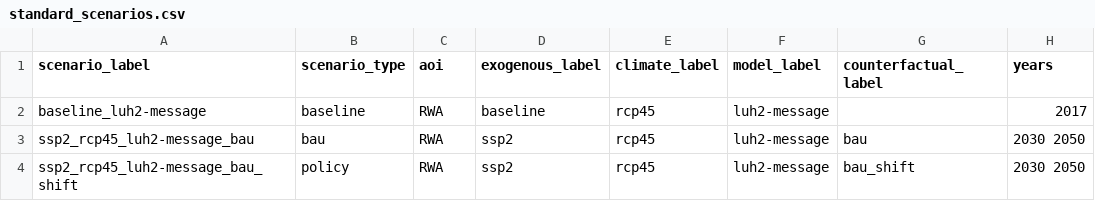
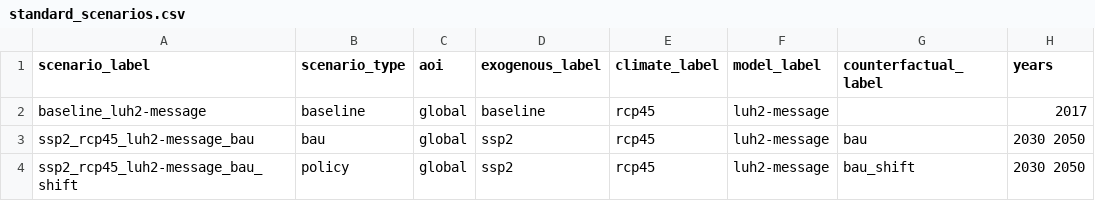
Before and after one commit to jandrewjohnson/seals, a CSV file: seals/input_template/standard_scenarios.csv, drawn as a sheet; only a part is shown; the diff names each change by its address in the sheet, - before the commit and + after, or states it on an @@ line.

Commit message:
Refactor project initialization and scenario handling in SEALS pipeline

```diff
--- a/seals/input_template/standard_scenarios.csv
+++ b/seals/input_template/standard_scenarios.csv
-C2:C4 (aoi): RWA
+C2:C4 (aoi): global
```
Also changed, not shown: 2 other files.
